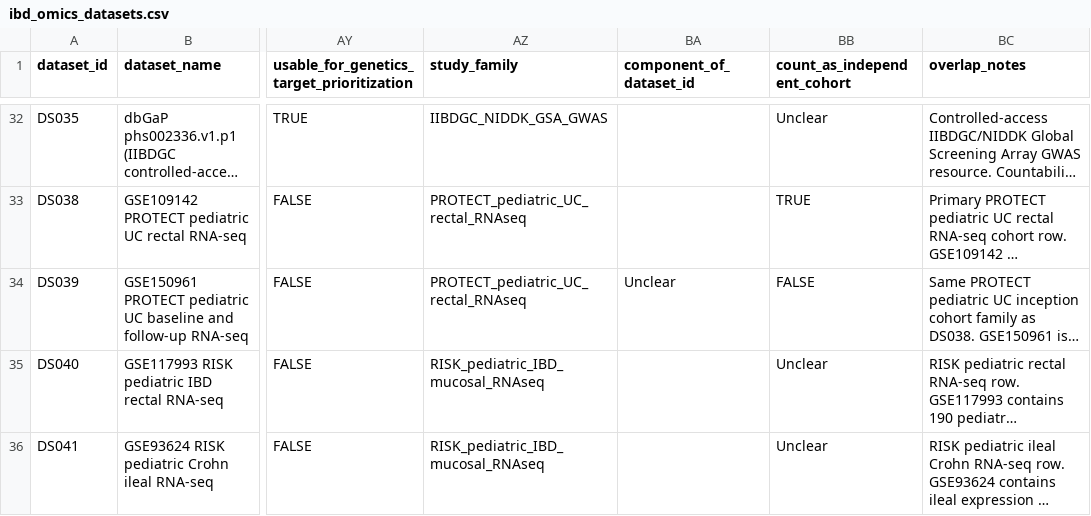
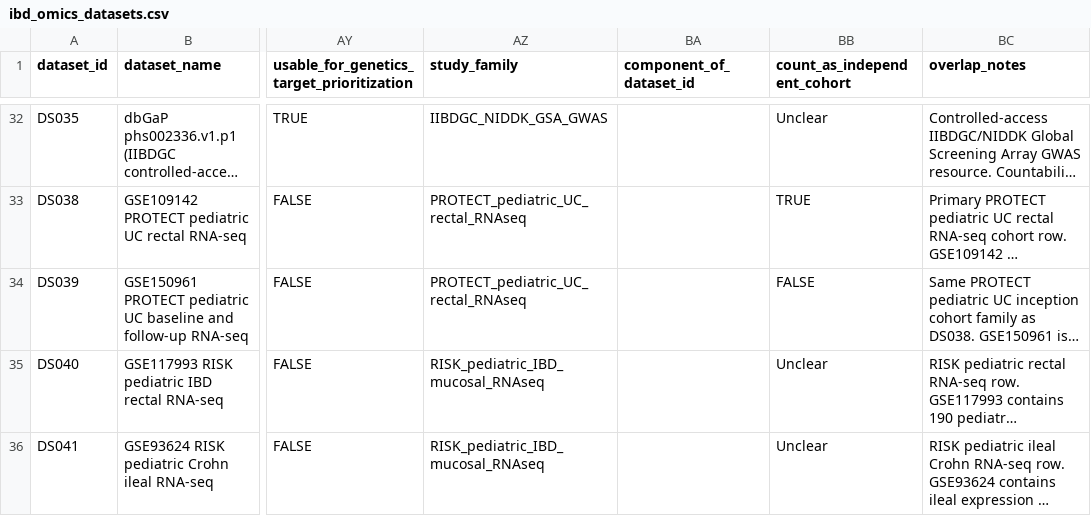
Before and after one commit to DahhamAlsoud/ibd-omics-explorer, a CSV file: data/ibd_omics_datasets.csv, drawn as a sheet; only a part is shown, gaps mark what is left out; long unchanged cells end in …; the diff names each change by its address in the sheet, - before the commit and + after, or states it on an @@ line.

```diff
--- a/data/ibd_omics_datasets.csv
+++ b/data/ibd_omics_datasets.csv
-BA34 (component_of_dataset_id): Unclear
+BA34 (component_of_dataset_id): (empty)
```
Also changed, not shown: data/orchestrator_queue.csv, docs/data/ibd_omics_datasets.csv, 8 other files.
